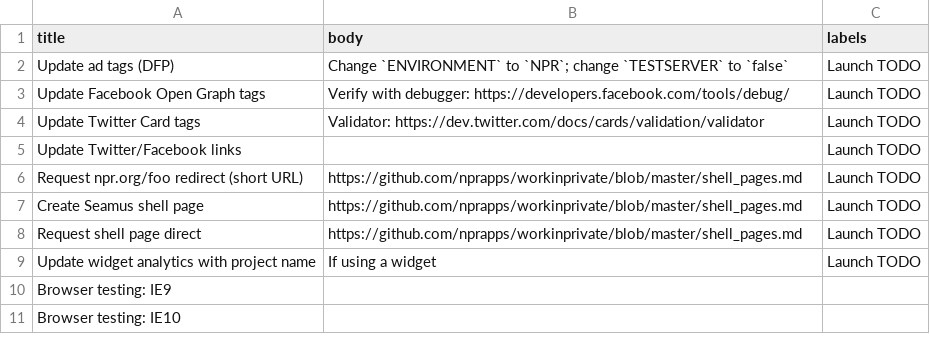
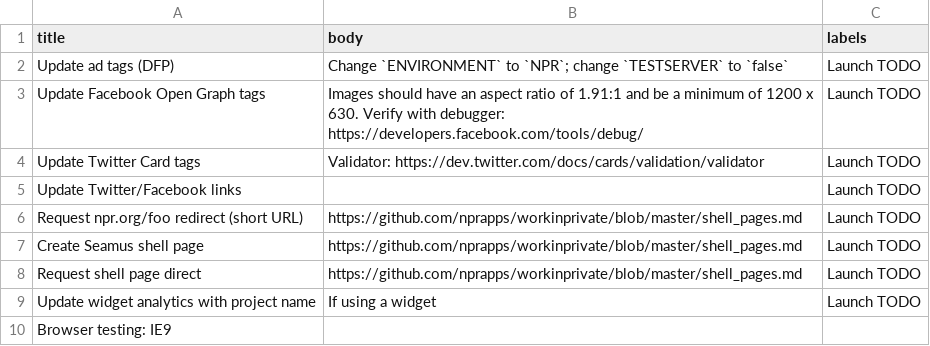
Before and after one commit to nprapps/app-template, a CSV file: etc/default_tickets.csv, drawn as a sheet; only a part is shown; the shorter side is filled out with more unchanged rows.

Commit message:
Update FB promo image details

```diff
--- a/etc/default_tickets.csv
+++ b/etc/default_tickets.csv
@@ -2,3 +2,3 @@ title,body,labels
 Update ad tags (DFP),Change `ENVIRONMENT` to `NPR`; change `TESTSERVER` to `false`,Launch TODO
-Update Facebook Open Graph tags,Verify with debugger: https://developers.facebook.com/tools/debug/,Launch TODO
+Update Facebook Open Graph tags,Images should have an aspect ratio of 1.91:1 and be a minimum of 1200 x 630. Verify with debugger: https://developers.facebook.com/tools/debug/,Launch TODO
 Update Twitter Card tags,Validator: https://dev.twitter.com/docs/cards/validation/validator,Launch TODO
```
